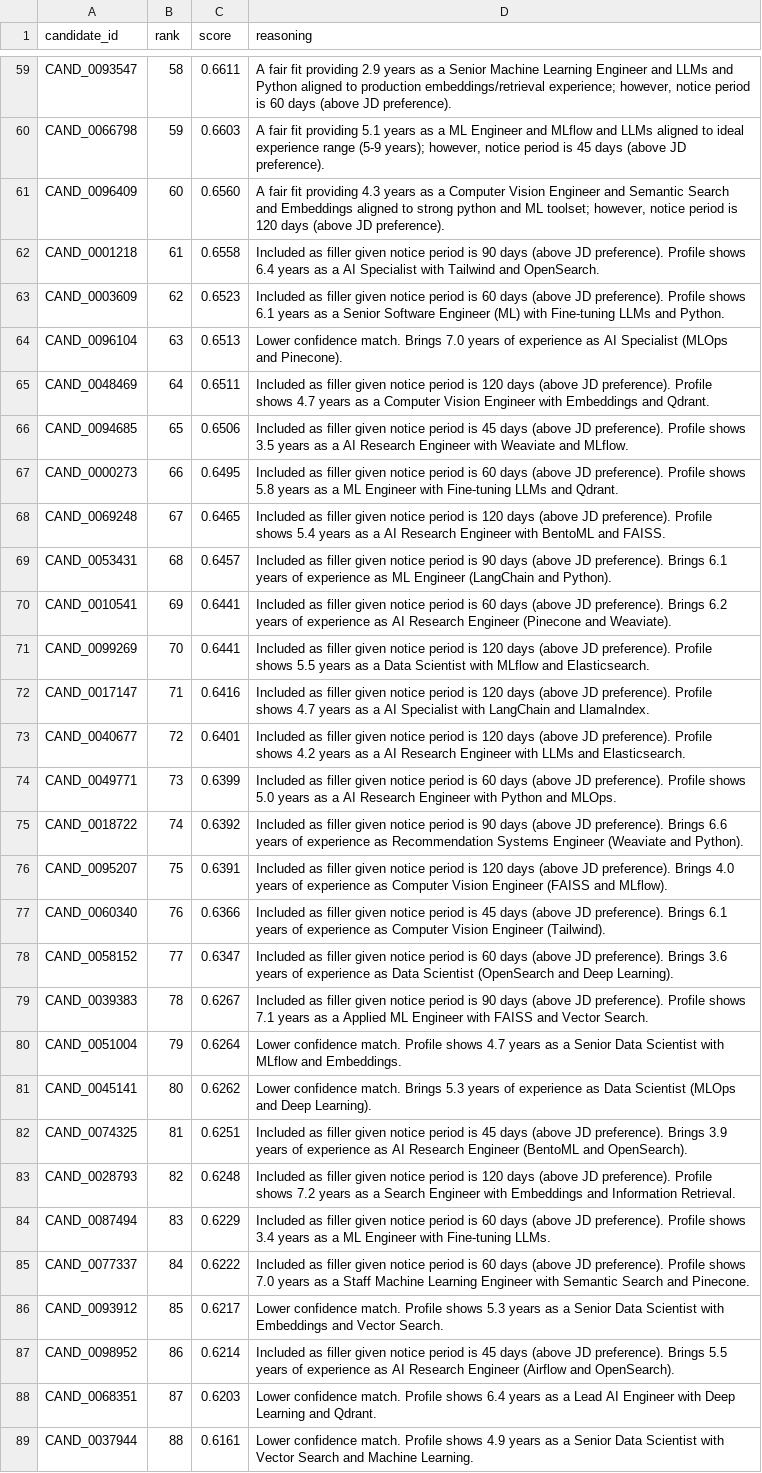
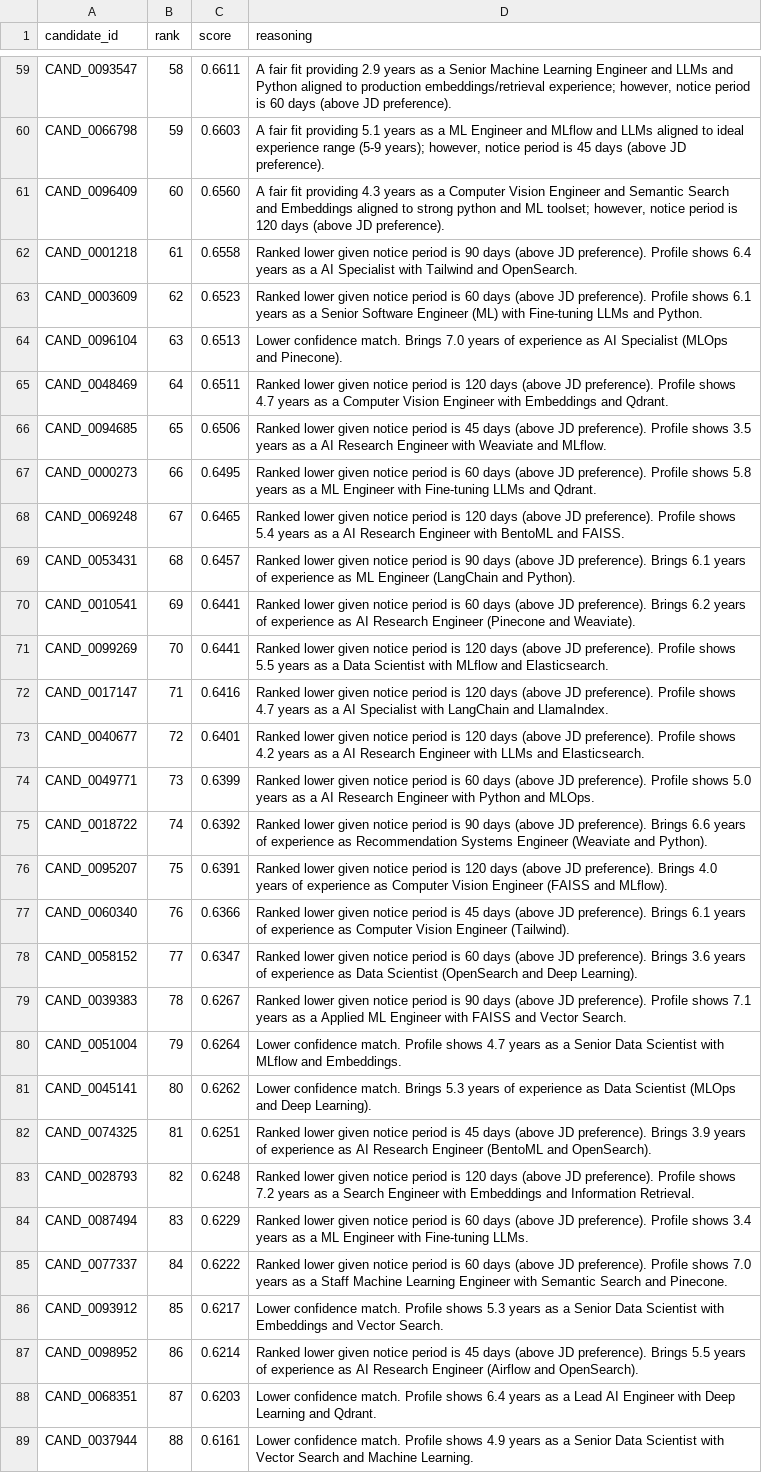
Before and after one commit to khusshis/Quantum, a CSV file: submission.csv, drawn as a sheet; only a part is shown, gaps mark what is left out; the diff covers the shown part only; the diff names each change by its address in the sheet, - before the commit and + after, or states it on an @@ line.

Commit message:
chore: final pipeline and submission sync

```diff
--- a/submission.csv
+++ b/submission.csv
-D62 (reasoning): Included as filler given notice…
+D62 (reasoning): Ranked lower given notice…
-D63 (reasoning): Included as filler given notice…
+D63 (reasoning): Ranked lower given notice…
-D65 (reasoning): Included as filler given notice…
+D65 (reasoning): Ranked lower given notice…
-D66 (reasoning): Included as filler given notice…
+D66 (reasoning): Ranked lower given notice…
-D67 (reasoning): Included as filler given notice…
+D67 (reasoning): Ranked lower given notice…
-D68 (reasoning): Included as filler given notice…
+D68 (reasoning): Ranked lower given notice…
-D69 (reasoning): Included as filler given notice…
+D69 (reasoning): Ranked lower given notice…
-D70 (reasoning): Included as filler given notice…
+D70 (reasoning): Ranked lower given notice…
-D71 (reasoning): Included as filler given notice…
+D71 (reasoning): Ranked lower given notice…
-D72 (reasoning): Included as filler given notice…
+D72 (reasoning): Ranked lower given notice…
-D73 (reasoning): Included as filler given notice…
+D73 (reasoning): Ranked lower given notice…
-D74 (reasoning): Included as filler given notice…
+D74 (reasoning): Ranked lower given notice…
-D75 (reasoning): Included as filler given notice…
+D75 (reasoning): Ranked lower given notice…
-D76 (reasoning): Included as filler given notice…
+D76 (reasoning): Ranked lower given notice…
-D77 (reasoning): Included as filler given notice…
+D77 (reasoning): Ranked lower given notice…
-D78 (reasoning): Included as filler given notice…
+D78 (reasoning): Ranked lower given notice…
-D79 (reasoning): Included as filler given notice…
+D79 (reasoning): Ranked lower given notice…
-D82 (reasoning): Included as filler given notice…
+D82 (reasoning): Ranked lower given notice…
-D83 (reasoning): Included as filler given notice…
+D83 (reasoning): Ranked lower given notice…
-D84 (reasoning): Included as filler given notice…
+D84 (reasoning): Ranked lower given notice…
-D85 (reasoning): Included as filler given notice…
+D85 (reasoning): Ranked lower given notice…
-D87 (reasoning): Included as filler given notice…
+D87 (reasoning): Ranked lower given notice…
```
Also changed, not shown: 8 edited cells elsewhere in this file, 2 other files.
